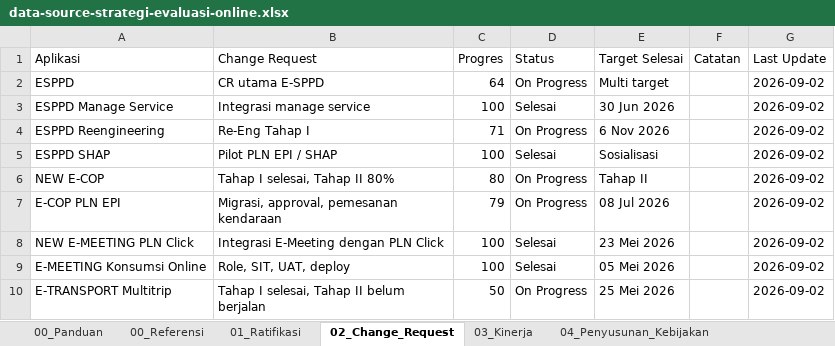
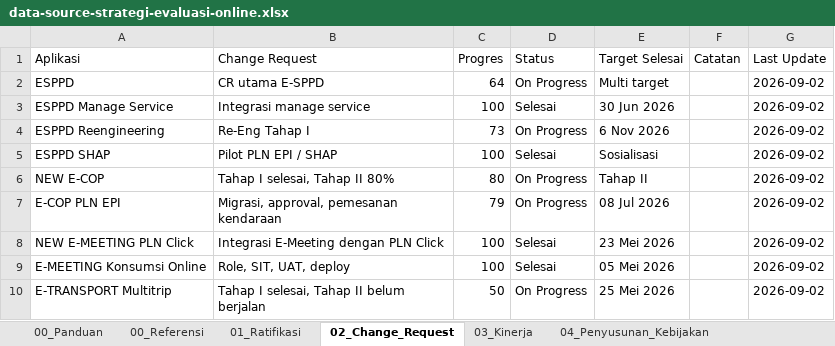
Before and after one commit to joshfrans/dashboard-strategi-anggaran, an Excel workbook: assets/data-source-strategi-evaluasi-online.xlsx, sheet 02_Change_Request, drawn as a sheet; values as stored, in another font and other column widths than the file's, no borders; charts and pictures not drawn; the diff names each change by its address in the sheet, - before the commit and + after, or states it on an @@ line.

Commit message:
Enable near-real-time strategy data sync

```diff
--- a/assets/data-source-strategi-evaluasi-online.xlsx (sheet 02_Change_Request)
+++ b/assets/data-source-strategi-evaluasi-online.xlsx (sheet 02_Change_Request)
-C4 (Progres): 71
+C4 (Progres): 73
```
Also changed, not shown: 4 other files.
